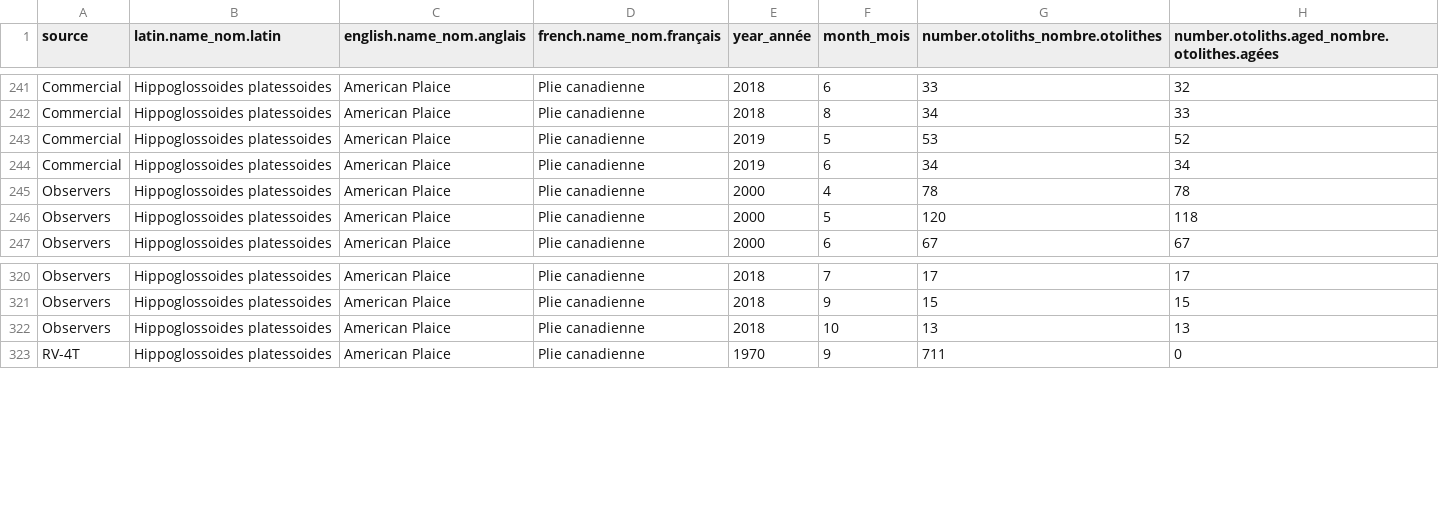
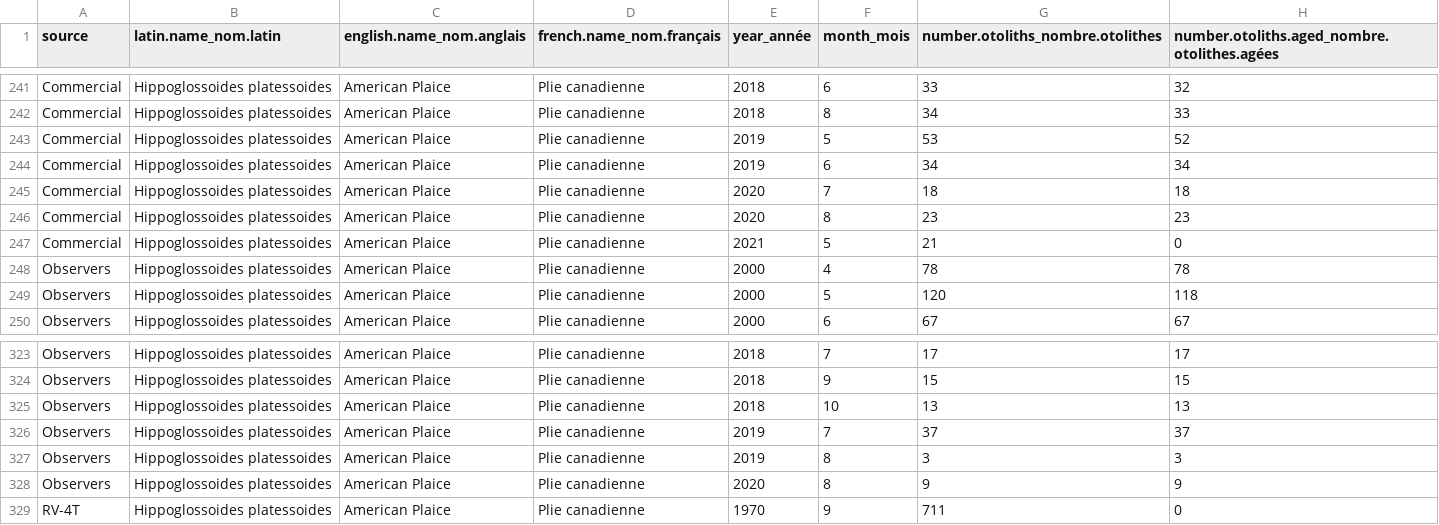
Before and after one commit to dfo-gulf-science/fgp-datasets, a CSV file: otolith_collection/NAFO-4T-American-Plaice-ages.csv, drawn as a sheet; only a part is shown, gaps mark what is left out.

Commit message:
update plaice otolith dataset

```diff
--- a/otolith_collection/NAFO-4T-American-Plaice-ages.csv
+++ b/otolith_collection/NAFO-4T-American-Plaice-ages.csv
@@ -244,2 +244,5 @@
 "Commercial","Hippoglossoides platessoides","American Plaice","Plie canadienne",2019,6,34,34
+"Commercial","Hippoglossoides platessoides","American Plaice","Plie canadienne",2020,7,18,18
+"Commercial","Hippoglossoides platessoides","American Plaice","Plie canadienne",2020,8,23,23
+"Commercial","Hippoglossoides platessoides","American Plaice","Plie canadienne",2021,5,21,0
 "Observers","Hippoglossoides platessoides","American Plaice","Plie canadienne",2000,4,78,78
@@ -322,2 +325,5 @@
 "Observers","Hippoglossoides platessoides","American Plaice","Plie canadienne",2018,10,13,13
+"Observers","Hippoglossoides platessoides","American Plaice","Plie canadienne",2019,7,37,37
+"Observers","Hippoglossoides platessoides","American Plaice","Plie canadienne",2019,8,3,3
+"Observers","Hippoglossoides platessoides","American Plaice","Plie canadienne",2020,8,9,9
 "RV-4T","Hippoglossoides platessoides","American Plaice","Plie canadienne",1970,9,711,0
```
